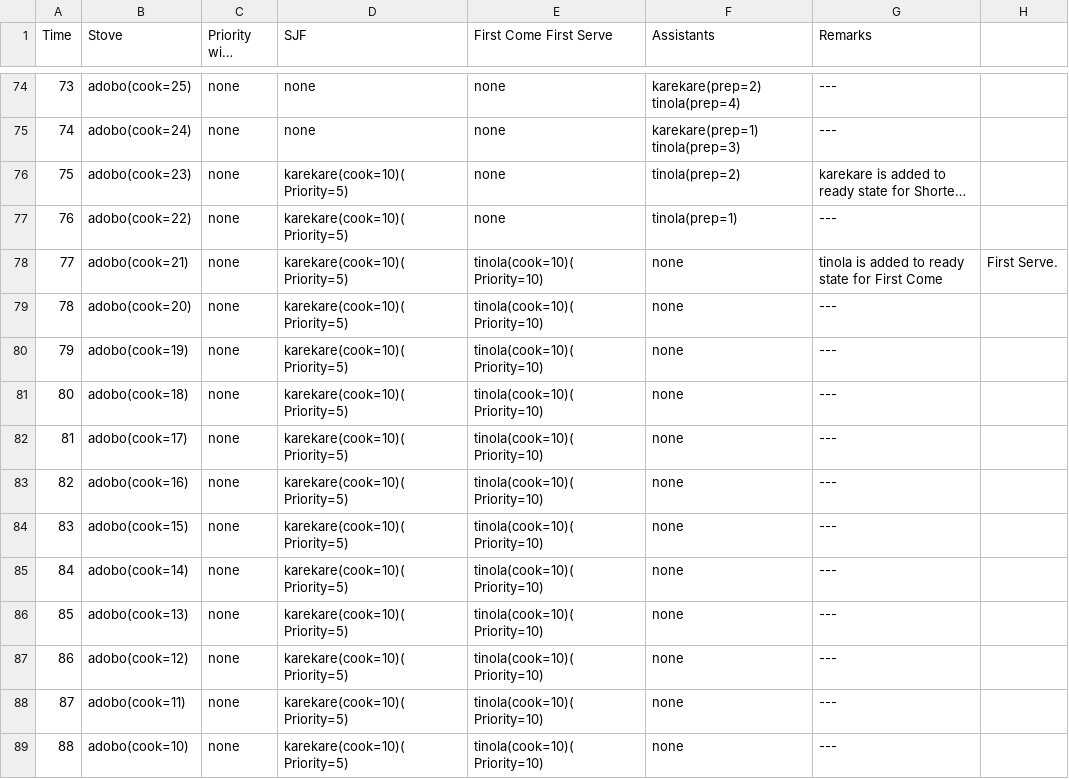
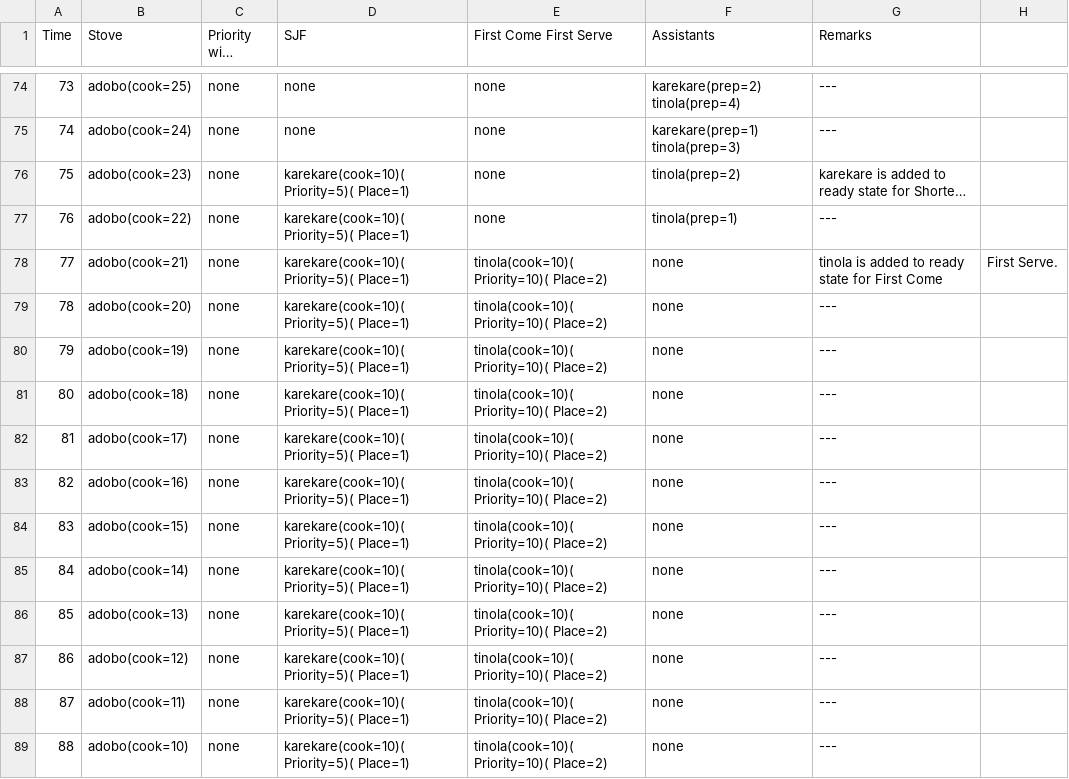
Before and after one commit to TigerTopher/TinolangAdoboSilog, a CSV file: output.csv, drawn as a sheet; only a part is shown, gaps mark what is left out; long unchanged cells end in …; the diff covers the shown part only; the diff names each change by its address in the sheet, - before the commit and + after, or states it on an @@ line.

```diff
--- a/output.csv
+++ b/output.csv
-D76:D89 (SJF): karekare(cook=10)( Priority=5)
+D76:D89 (SJF): karekare(cook=10)( Priority=5)( Place=1)
-E78:E89 (First Come First Serve): tinola(cook=10)( Priority=10)
+E78:E89 (First Come First Serve): tinola(cook=10)( Priority=10)( Place=2)
```
Also changed, not shown: 104 edited cells elsewhere in this file, 1 other file.
